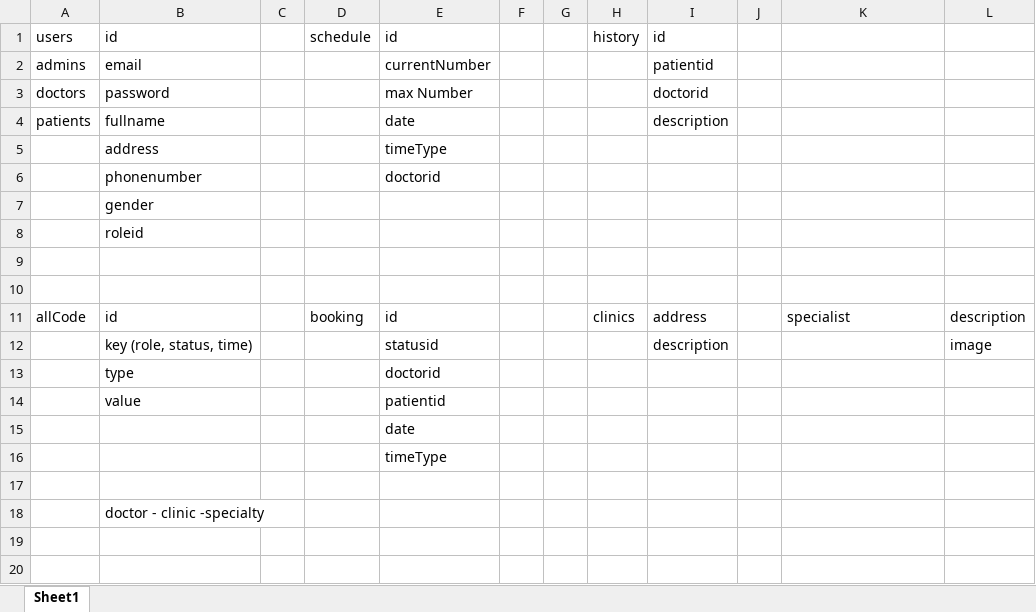
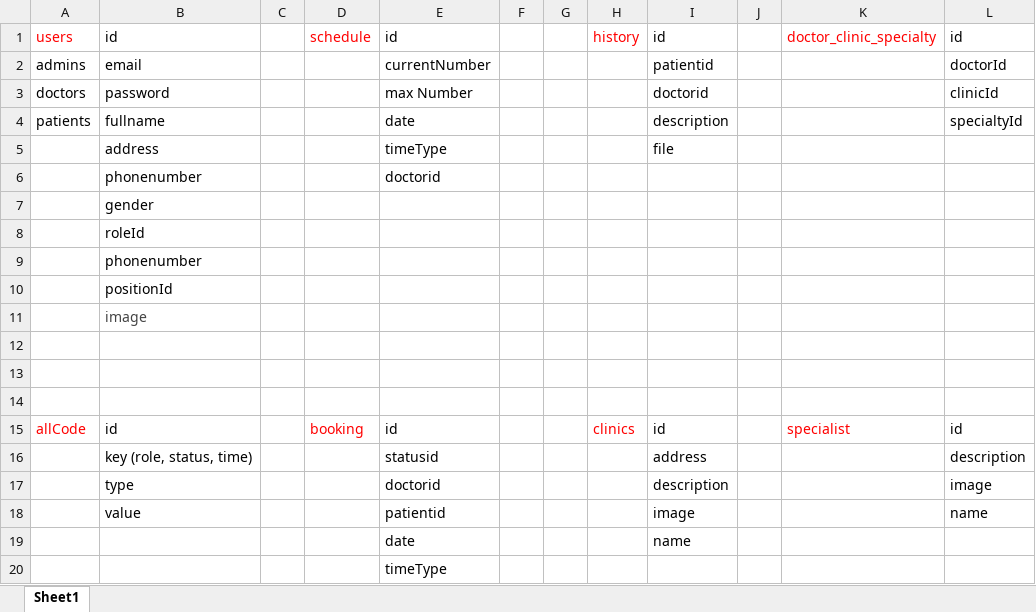
Before and after one commit to ntp0102/nodejs_project_bookingcare, an Excel workbook: design_data.xlsx, sheet Sheet1, drawn as a sheet; values as stored, in another font and other column widths than the file's, no borders; removed rows and columns are numbered as before the commit, all else as after; the diff names each change by its address in the sheet, - before the commit and + after, or states it on an @@ line.

```diff
--- a/design_data.xlsx (sheet Sheet1)
+++ b/design_data.xlsx (sheet Sheet1)
-A1 text colour: black
+A1 text colour: #FF0000
-D1 text colour: black
+D1 text colour: #FF0000
-H1 text colour: black
+H1 text colour: #FF0000
-K1: (empty)
+K1: doctor_clinic_specialty
-L1: (empty)
+L1: id
-L2: (empty)
+L2: doctorId
-L3: (empty)
+L3: clinicId
-L4: (empty)
+L4: specialtyId
-I5: (empty)
+I5: file
-B8: roleid
+B8: roleId
+row 9:  | phonenumber
+row 10:  | positionId
+row 11:  | image
+row 14: (empty)
-A15 text colour: black
+A15 text colour: #FF0000
-D15 text colour: black
+D15 text colour: #FF0000
-H15 text colour: black
+H15 text colour: #FF0000
-I15: address
+I15: id
-K15 text colour: black
+K15 text colour: #FF0000
-L15: description
+L15: id
-I16: description
+I16: address
-L16: image
+L16: description
-I17: (empty)
+I17: description
-L17: (empty)
+L17: image
-I18: (empty)
+I18: image
-L18: (empty)
+L18: name
-I19: (empty)
+I19: name
-row 17: (empty)
-row 18:  | doctor - clinic -specialty
```
Also changed, not shown: 8 other files.
